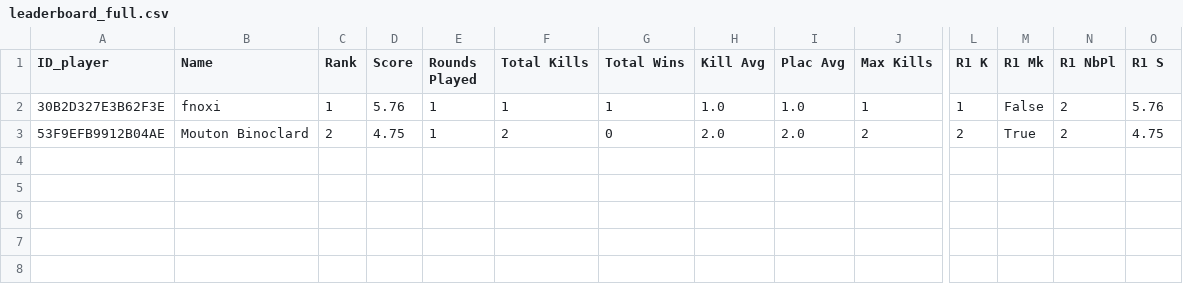
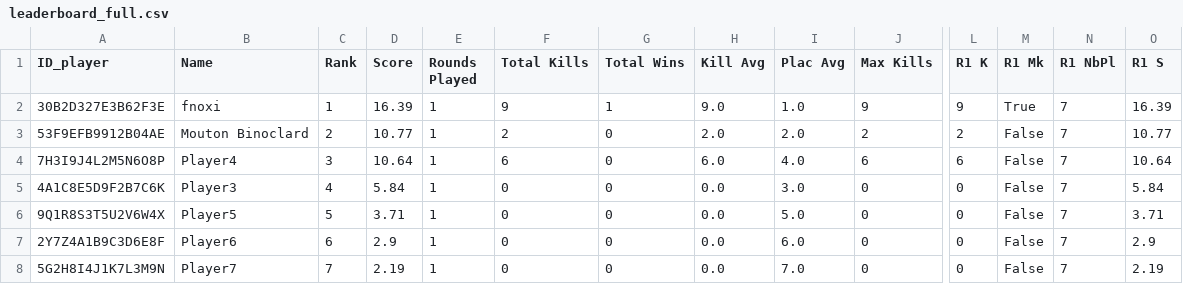
Before and after one commit to MoutonBinoclard/Super-Python-Calculator, a CSV file: exports/leaderboard_full.csv, drawn as a sheet; only a part is shown, gaps mark what is left out; rows hold the shown columns only; the diff names each change by its address in the sheet, - before the commit and + after, or states it on an @@ line.

```diff
--- a/exports/leaderboard_full.csv
+++ b/exports/leaderboard_full.csv
-D2 (Score): 5.76
+D2 (Score): 16.39
-F2 (Total Kills): 1
+F2 (Total Kills): 9
-H2 (Kill Avg): 1.0
+H2 (Kill Avg): 9.0
-J2 (Max Kills): 1
+J2 (Max Kills): 9
-L2 (R1 K): 1
+L2 (R1 K): 9
-M2 (R1 Mk): False
+M2 (R1 Mk): True
-N2:N3 (R1 NbPl): 2
+N2:N3 (R1 NbPl): 7
-O2 (R1 S): 5.76
+O2 (R1 S): 16.39
-D3 (Score): 4.75
+D3 (Score): 10.77
-M3 (R1 Mk): True
+M3 (R1 Mk): False
-O3 (R1 S): 4.75
+O3 (R1 S): 10.77
+row 4: 7H3I9J4L2M5N6O8P | Player4 | 3 | 10.64 | 1 | 6 | 0 | 6.0 | 4.0 | 6 | 6 | False | 7 | 10.64
+row 5: 4A1C8E5D9F2B7C6K | Player3 | 4 | 5.84 | 1 | 0 | 0 | 0.0 | 3.0 | 0 | 0 | False | 7 | 5.84
+row 6: 9Q1R8S3T5U2V6W4X | Player5 | 5 | 3.71 | 1 | 0 | 0 | 0.0 | 5.0 | 0 | 0 | False | 7 | 3.71
+row 7: 2Y7Z4A1B9C3D6E8F | Player6 | 6 | 2.9 | 1 | 0 | 0 | 0.0 | 6.0 | 0 | 0 | False | 7 | 2.9
+row 8: 5G2H8I4J1K7L3M9N | Player7 | 7 | 2.19 | 1 | 0 | 0 | 0.0 | 7.0 | 0 | 0 | False | 7 | 2.19
```
Also changed, not shown: 13 other files.
